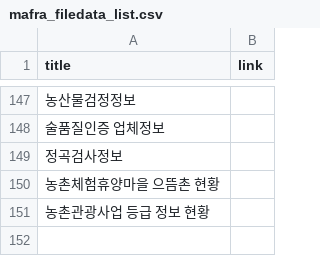
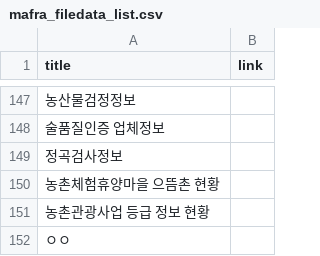
Before and after one commit to hongwon1031/MLops, a CSV file: mafra_filedata_list.csv, drawn as a sheet; only a part is shown, gaps mark what is left out; the diff names each change by its address in the sheet, - before the commit and + after, or states it on an @@ line.

Commit message:
ㅎㅇ

```diff
--- a/mafra_filedata_list.csv
+++ b/mafra_filedata_list.csv
+row 152: ㅇㅇ
```
